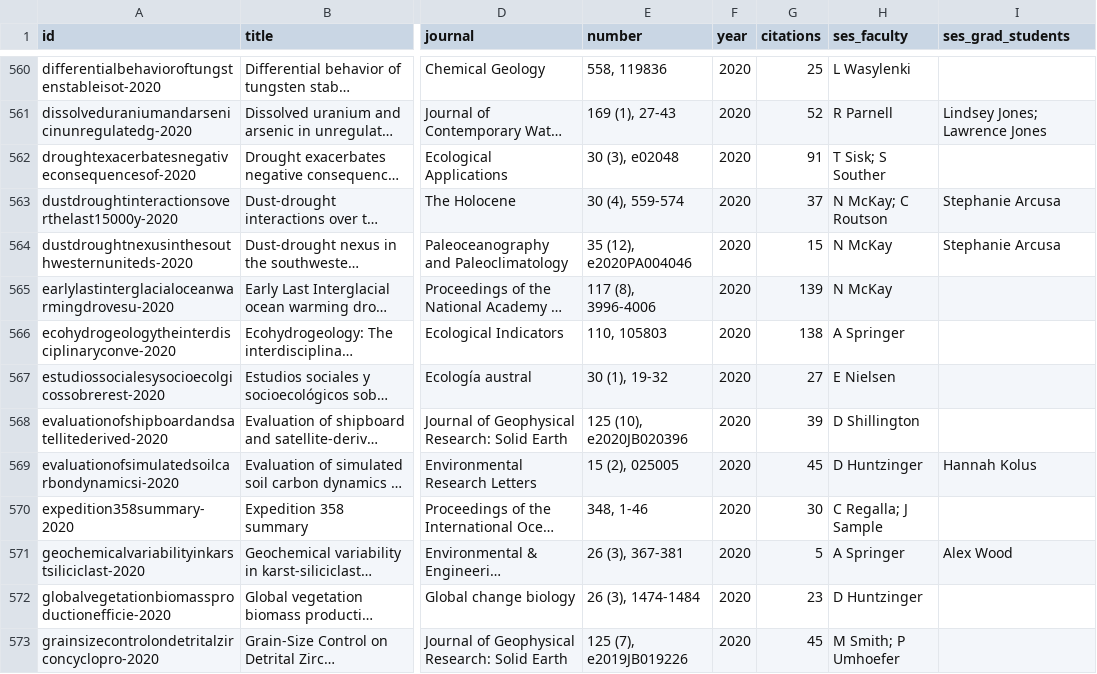
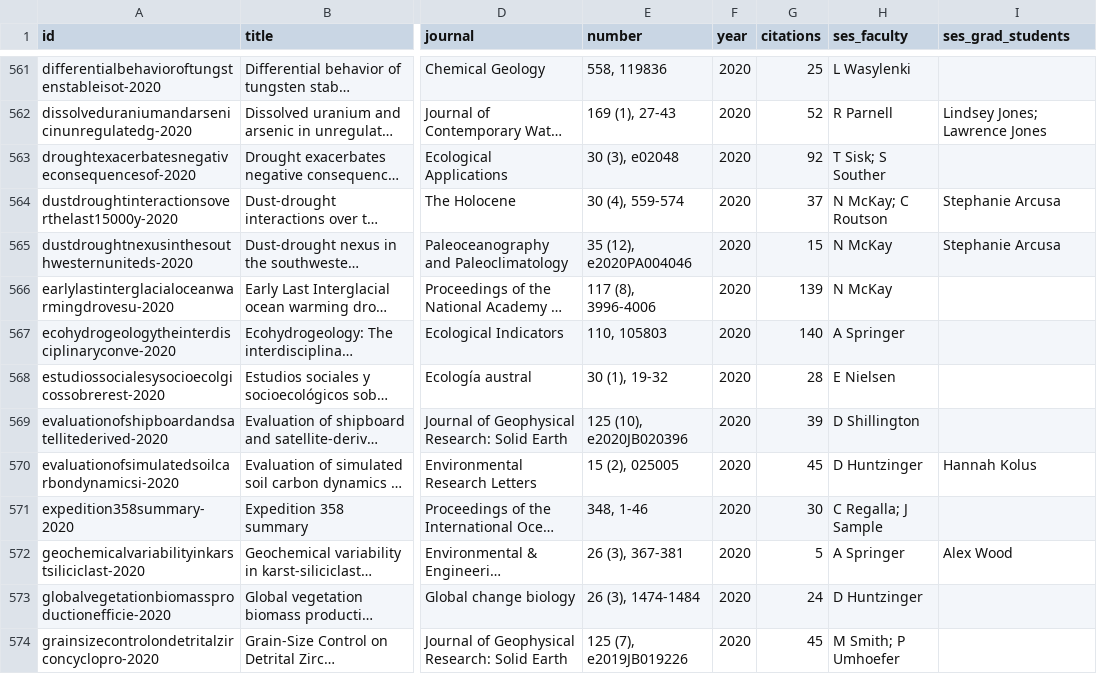
Before and after one commit to nau-ses-research/nau-ses-research.github.io, a CSV file: data/publications.csv, drawn as a sheet; only a part is shown, gaps mark what is left out; long unchanged cells end in …; addresses are those after the commit; the diff covers the shown part only; the diff names each change by its address in the sheet, - before the commit and + after, or states it on an @@ line.

Commit message:
Weekly publications update 2026-11-02 (#49)
Co-authored-by: Guy Clawdsen <guy@ses-nau.org>

```diff
--- a/data/publications.csv
+++ b/data/publications.csv
-G563 (citations): 91
+G563 (citations): 92
-G567 (citations): 138
+G567 (citations): 140
-G568 (citations): 27
+G568 (citations): 28
-G573 (citations): 23
+G573 (citations): 24
```
Also changed, not shown: 1 added row and 110 edited cells elsewhere in this file, data/deferred.csv.
